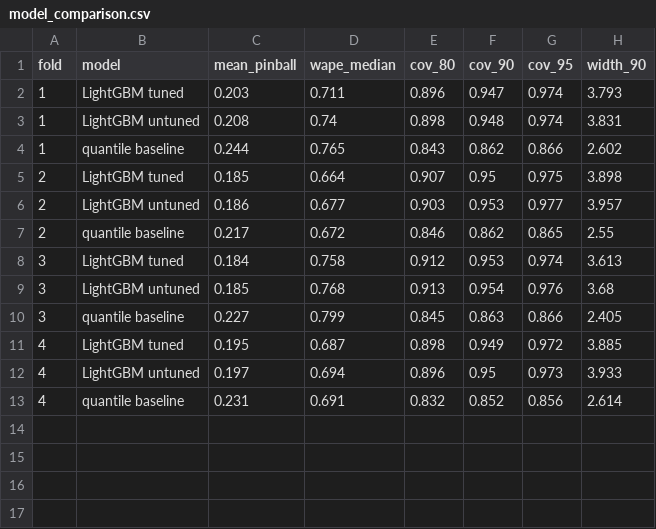
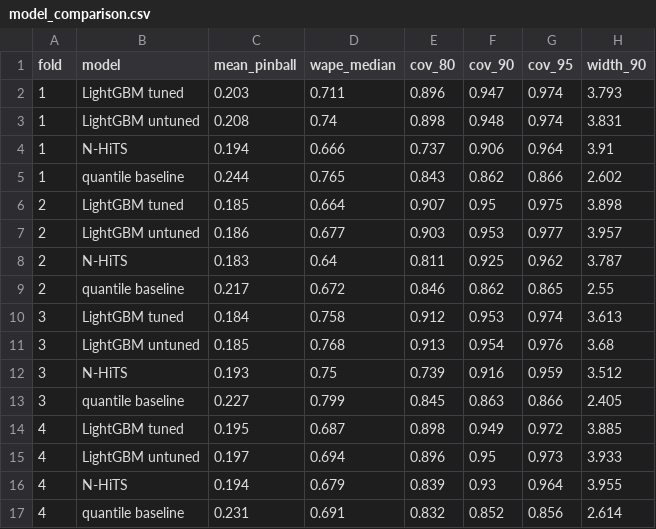
Before and after one commit to ssangisha/m5-probabilistic-forecasting, a CSV file: reports/model_comparison.csv, drawn as a sheet.

Commit message:
Add N-HiTS to model comparison and quartile scorecard

```diff
--- a/reports/model_comparison.csv
+++ b/reports/model_comparison.csv
@@ -3,2 +3,3 @@ fold,model,mean_pinball,wape_median,cov_80,cov_90,cov_95,width_90
 1,LightGBM untuned,0.208,0.74,0.898,0.948,0.974,3.831
+1,N-HiTS,0.194,0.666,0.737,0.906,0.964,3.91
 1,quantile baseline,0.244,0.765,0.843,0.862,0.866,2.602
@@ -6,2 +7,3 @@ fold,model,mean_pinball,wape_median,cov_80,cov_90,cov_95,width_90
 2,LightGBM untuned,0.186,0.677,0.903,0.953,0.977,3.957
+2,N-HiTS,0.183,0.64,0.811,0.925,0.962,3.787
 2,quantile baseline,0.217,0.672,0.846,0.862,0.865,2.55
@@ -9,2 +11,3 @@ fold,model,mean_pinball,wape_median,cov_80,cov_90,cov_95,width_90
 3,LightGBM untuned,0.185,0.768,0.913,0.954,0.976,3.68
+3,N-HiTS,0.193,0.75,0.739,0.916,0.959,3.512
 3,quantile baseline,0.227,0.799,0.845,0.863,0.866,2.405
@@ -12,2 +15,3 @@ fold,model,mean_pinball,wape_median,cov_80,cov_90,cov_95,width_90
 4,LightGBM untuned,0.197,0.694,0.896,0.95,0.973,3.933
+4,N-HiTS,0.194,0.679,0.839,0.93,0.964,3.955
 4,quantile baseline,0.231,0.691,0.832,0.852,0.856,2.614
```
Also changed, not shown: reports/scorecard_by_quartile.csv, 2 other files.
